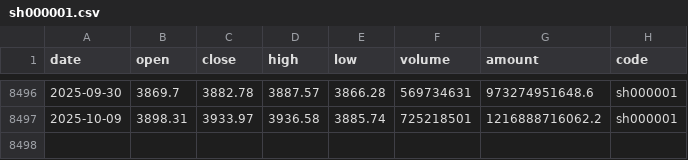
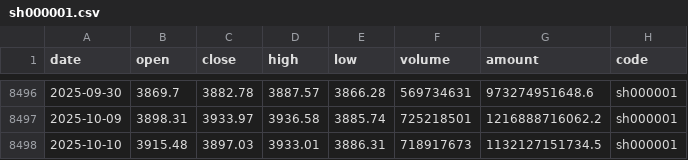
Before and after one commit to chenzt2020/quant, a CSV file: data/index/sh000001.csv, drawn as a sheet; only a part is shown, gaps mark what is left out; the diff names each change by its address in the sheet, - before the commit and + after, or states it on an @@ line.

```diff
--- a/data/index/sh000001.csv
+++ b/data/index/sh000001.csv
+row 8498: 2025-10-10 | 3915.48 | 3897.03 | 3933.01 | 3886.31 | 718917673 | 1132127151734.5 | sh000001
```
Also changed, not shown: data/index/sh000016.csv, data/index/sh000852.csv, 8 other files.
